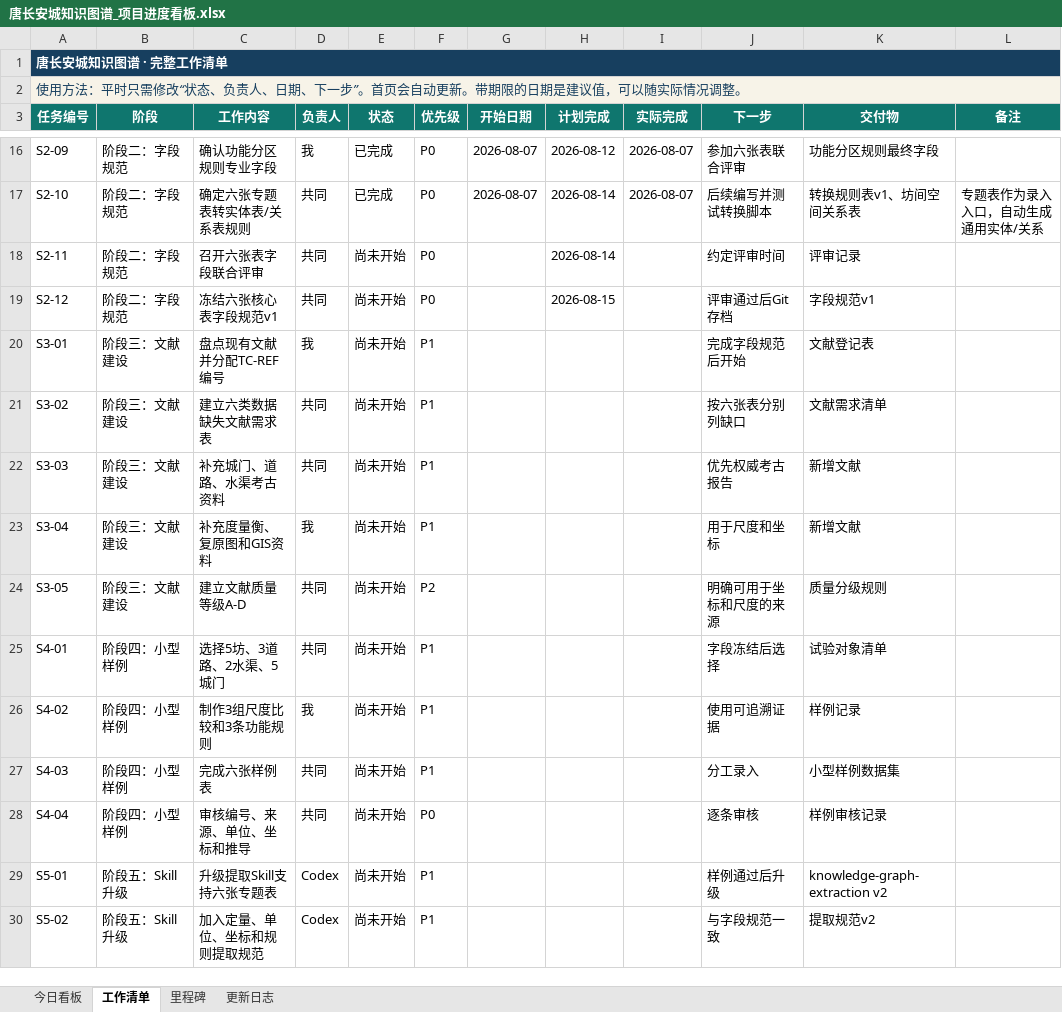
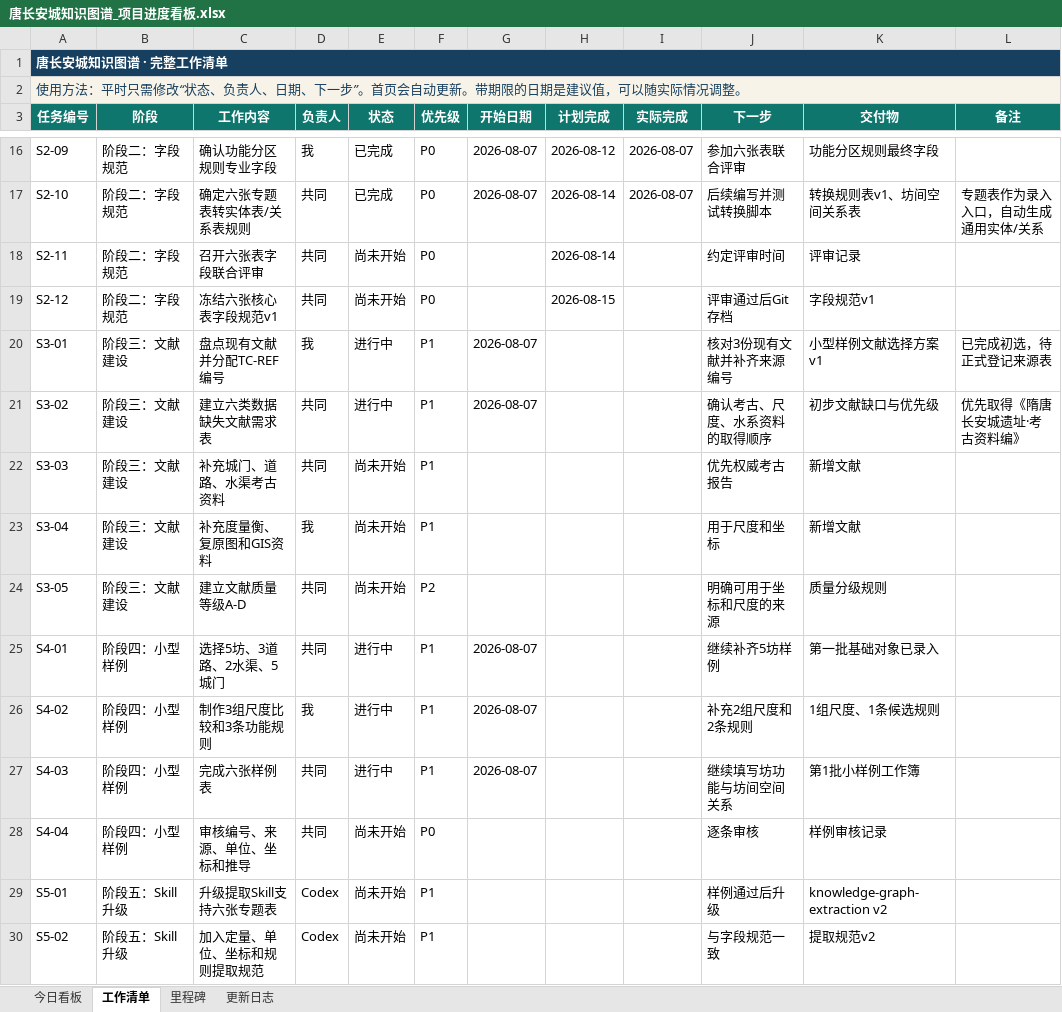
Before and after one commit to RIiiiiii-t/tang-changan-knowledge-graph, an Excel workbook: 00-项目总览/唐长安城知识图谱_项目进度看板.xlsx, sheet 工作清单, drawn as a sheet; only a part is shown, gaps mark what is left out; values as stored, in another font and other column widths than the file's, no borders; conditional formats not drawn; the diff names each change by its address in the sheet, - before the commit and + after, or states it on an @@ line.

```diff
--- a/00-项目总览/唐长安城知识图谱_项目进度看板.xlsx (sheet 工作清单)
+++ b/00-项目总览/唐长安城知识图谱_项目进度看板.xlsx (sheet 工作清单)
-E20:E21 (状态): 尚未开始
+E20:E21 (状态): 进行中
-G20:G21 (开始日期): (empty)
+G20:G21 (开始日期): 2026-08-07
-J20 (下一步): 完成字段规范后开始
+J20 (下一步): 核对3份现有文献并补齐来源编号
-K20 (交付物): 文献登记表
+K20 (交付物): 小型样例文献选择方案v1
-L20 (备注): (empty)
+L20 (备注): 已完成初选，待正式登记来源表
-J21 (下一步): 按六张表分别列缺口
+J21 (下一步): 确认考古、尺度、水系资料的取得顺序
-K21 (交付物): 文献需求清单
+K21 (交付物): 初步文献缺口与优先级
-L21 (备注): (empty)
+L21 (备注): 优先取得《隋唐长安城遗址·考古资料编》
-E25:E27 (状态): 尚未开始
+E25:E27 (状态): 进行中
-G25:G27 (开始日期): (empty)
+G25:G27 (开始日期): 2026-08-07
-J25 (下一步): 字段冻结后选择
+J25 (下一步): 继续补齐5坊样例
-K25 (交付物): 试验对象清单
+K25 (交付物): 第一批基础对象已录入
-J26 (下一步): 使用可追溯证据
+J26 (下一步): 补充2组尺度和2条规则
-K26 (交付物): 样例记录
+K26 (交付物): 1组尺度、1条候选规则
-J27 (下一步): 分工录入
+J27 (下一步): 继续填写坊功能与坊间空间关系
-K27 (交付物): 小型样例数据集
+K27 (交付物): 第1批小样例工作簿
```
Also changed, not shown: sheet 更新日志, sheet 今日看板, charts or pictures, 2 other files.
